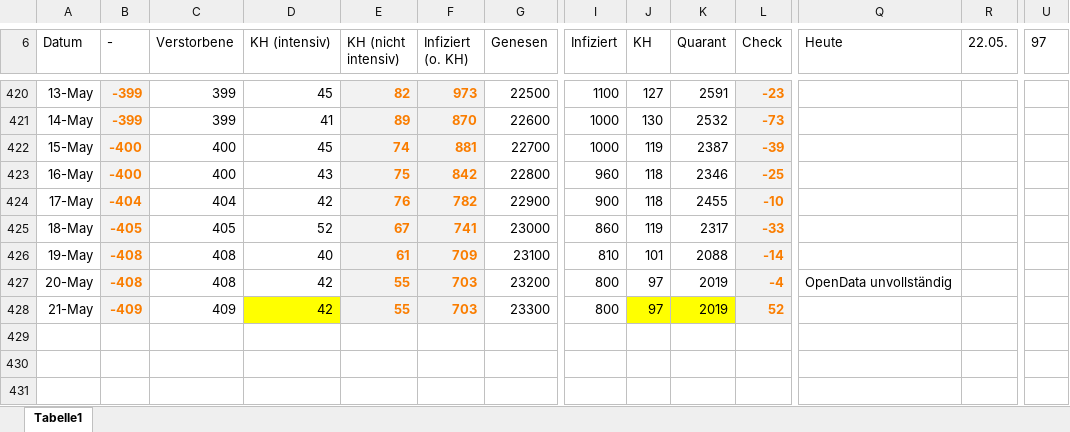
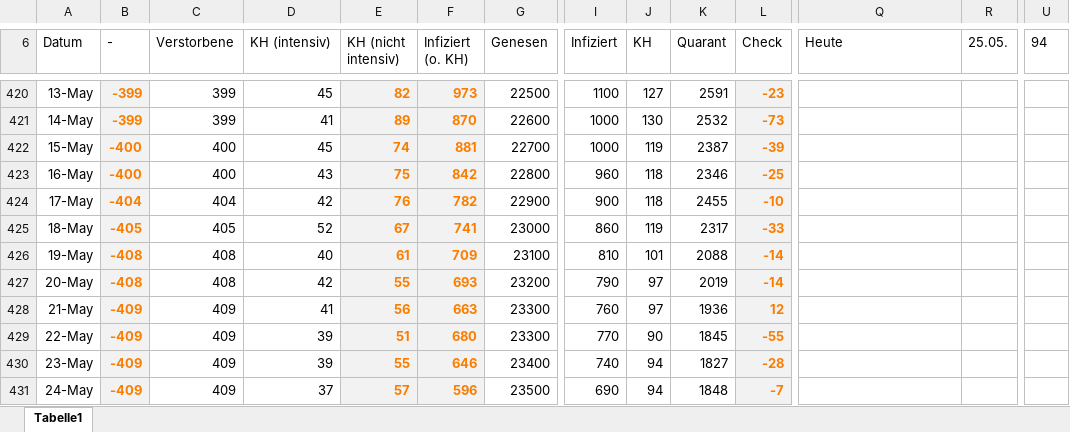
Before and after one commit to dirkschreib/Covid19DUS, an Excel workbook: Covid19DUS.xlsx, sheet Tabelle1, drawn as a sheet; only a part is shown, gaps mark what is left out; values as stored, in another font and other column widths than the file's, no borders; charts and pictures and table styles not drawn; rows hold the shown columns only; the diff covers the shown part only; the diff names each change by its address in the sheet, - before the commit and + after, or states it on an @@ line.

```diff
--- a/Covid19DUS.xlsx (sheet Tabelle1)
+++ b/Covid19DUS.xlsx (sheet Tabelle1)
-R6: 22.05.
+R6: 25.05.
-U6: 97
+U6: 94
-F427 (Infiziert (o. KH)): 703
+F427 (Infiziert (o. KH)): 693
-I427 (Infiziert): 800
+I427 (Infiziert): 790
-L427 (Check): -4
+L427 (Check): -14
-Q427 (Heute): OpenData unvollständig
+Q427 (Heute): (empty)
-D428 (KH (intensiv)): 42
+D428 (KH (intensiv)): 41
-D428 fill: #FFFF00
+D428 fill: none
-E428 (KH (nicht intensiv)): 55
+E428 (KH (nicht intensiv)): 56
-F428 (Infiziert (o. KH)): 703
+F428 (Infiziert (o. KH)): 663
-I428 (Infiziert): 800
+I428 (Infiziert): 760
-J428:K428 fill: #FFFF00
+J428:K428 fill: none
-K428 (Quarant): 2019
+K428 (Quarant): 1936
-L428 (Check): 52
+L428 (Check): 12
+row 429: 22-May | -409 | 409 | 39 | 51 | 680 | 23300 | 770 | 90 | 1845 | -55
+row 430: 23-May | -409 | 409 | 39 | 55 | 646 | 23400 | 740 | 94 | 1827 | -28
+row 431: 24-May | -409 | 409 | 37 | 57 | 596 | 23500 | 690 | 94 | 1848 | -7
```
Also changed, not shown: 18 edited cells elsewhere in this sheet, charts or pictures, 2 other files.
